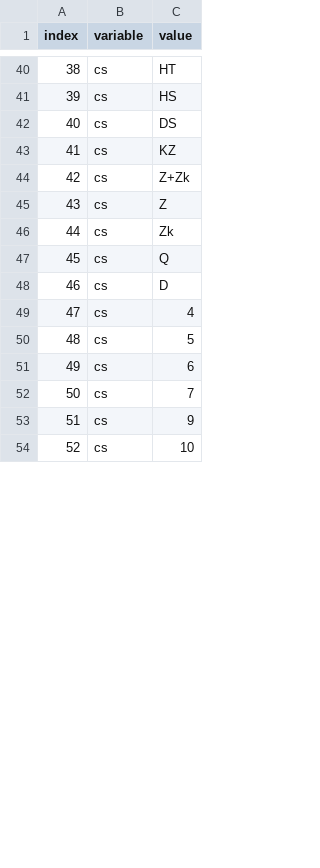
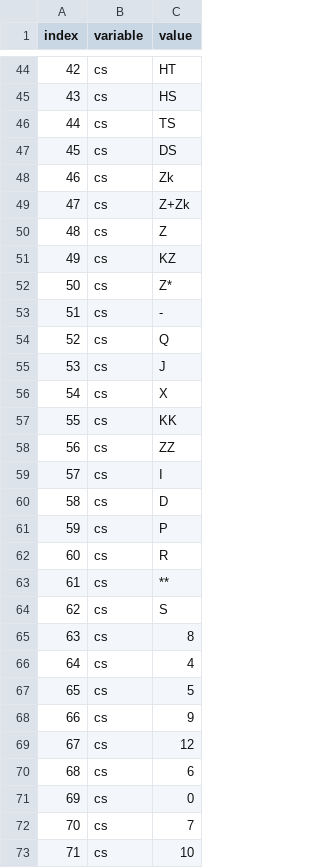
Before and after one commit to michalhercik/RecSIS, a CSV file: init_db/filter_values.csv, drawn as a sheet; only a part is shown, gaps mark what is left out; addresses are those after the commit; the diff covers the shown part only; the diff names each change by its address in the sheet, - before the commit and + after, or states it on an @@ line.

```diff
--- a/init_db/filter_values.csv
+++ b/init_db/filter_values.csv
@@ column A (index) renumbered from row 8 down @@
+row 46: 44 | cs | TS
+row 48: 46 | cs | Zk
@@ row 43 moved to row 51: 49 @@
-C52 (value): Zk
+C52 (value): Z*
+row 53: 51 | cs | -
+row 55: 53 | cs | J
+row 56: 54 | cs | X
+row 57: 55 | cs | KK
+row 58: 56 | cs | ZZ
+row 59: 57 | cs | I
+row 61: 59 | cs | P
+row 62: 60 | cs | R
+row 63: 61 | cs | **
+row 64: 62 | cs | S
@@ row 55 moved to row 65: 63 @@
@@ row 53 moved to row 68: 66 @@
@@ row 56 moved to row 69: 67 @@
@@ row 57 moved to row 71: 69 @@
```
Also changed, not shown: 32 added rows, 53 moved rows and 7 edited cells elsewhere in this file, init_db/filter_params.csv, 18 other files.
